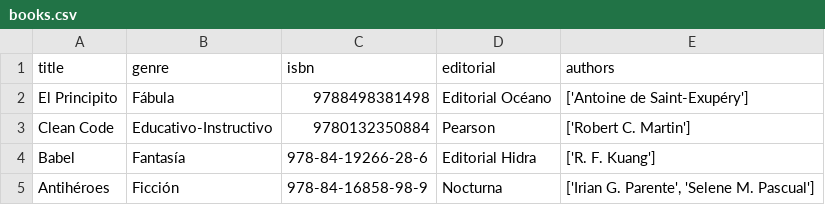
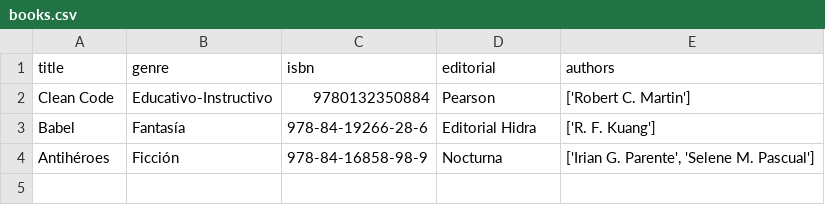
Before and after one commit to Jhonny7521/Trabajo_Final_Unidad_01, a CSV file: Ejercicio-01/books.csv, drawn as a sheet.

Commit message:
Update and Delete Books

```diff
--- a/Ejercicio-01/books.csv
+++ b/Ejercicio-01/books.csv
@@ -1,3 +1,2 @@
 title,genre,isbn,editorial,authors
-El Principito,Fábula,9788498381498,Editorial Océano,['Antoine de Saint-Exupéry']
 Clean Code,Educativo-Instructivo,9780132350884,Pearson,['Robert C. Martin']
```
Also changed, not shown: 2 other files.
